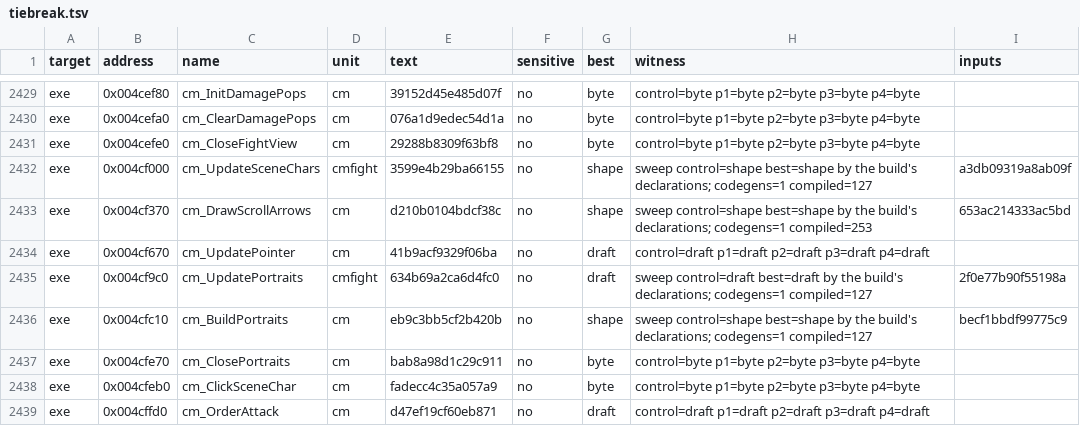
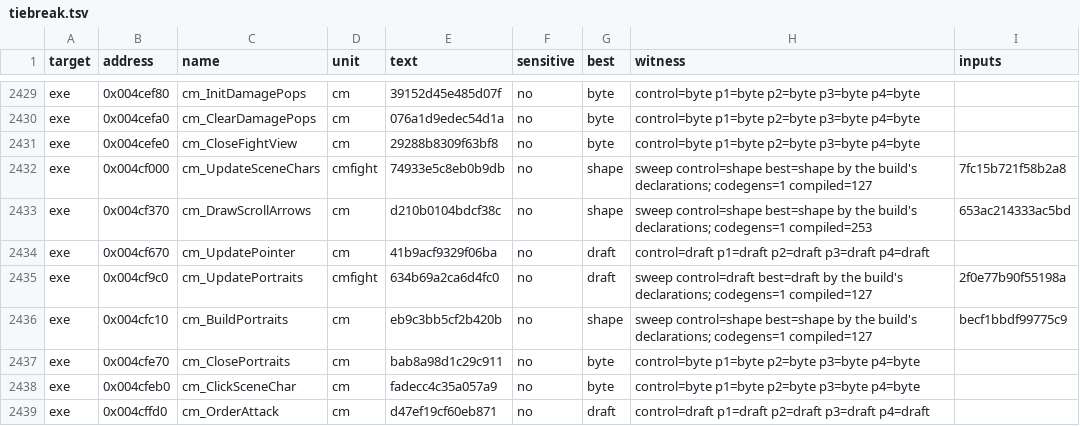
Before and after one commit to guildhaus/reguild, a TSV file: ledger/tiebreak.tsv, drawn as a sheet; only a part is shown, gaps mark what is left out.

```diff
--- a/ledger/tiebreak.tsv
+++ b/ledger/tiebreak.tsv
@@ -2431,3 +2431,3 @@ exe	0x004cefa0	cm_ClearDamagePops	cm	076a1d9edec54d1a	no	byte	control=byte p1=by
 exe	0x004cefe0	cm_CloseFightView	cm	29288b8309f63bf8	no	byte	control=byte p1=byte p2=byte p3=byte p4=byte	
-exe	0x004cf000	cm_UpdateSceneChars	cmfight	3599e4b29ba66155	no	shape	sweep control=shape best=shape by the build's declarations; codegens=1 compiled=127	a3db09319a8ab09f
+exe	0x004cf000	cm_UpdateSceneChars	cmfight	74933e5c8eb0b9db	no	shape	sweep control=shape best=shape by the build's declarations; codegens=1 compiled=127	7fc15b721f58b2a8
 exe	0x004cf370	cm_DrawScrollArrows	cm	d210b0104bdcf38c	no	shape	sweep control=shape best=shape by the build's declarations; codegens=1 compiled=253	653ac214333ac5bd
```
Also changed, not shown: 15 other files.
